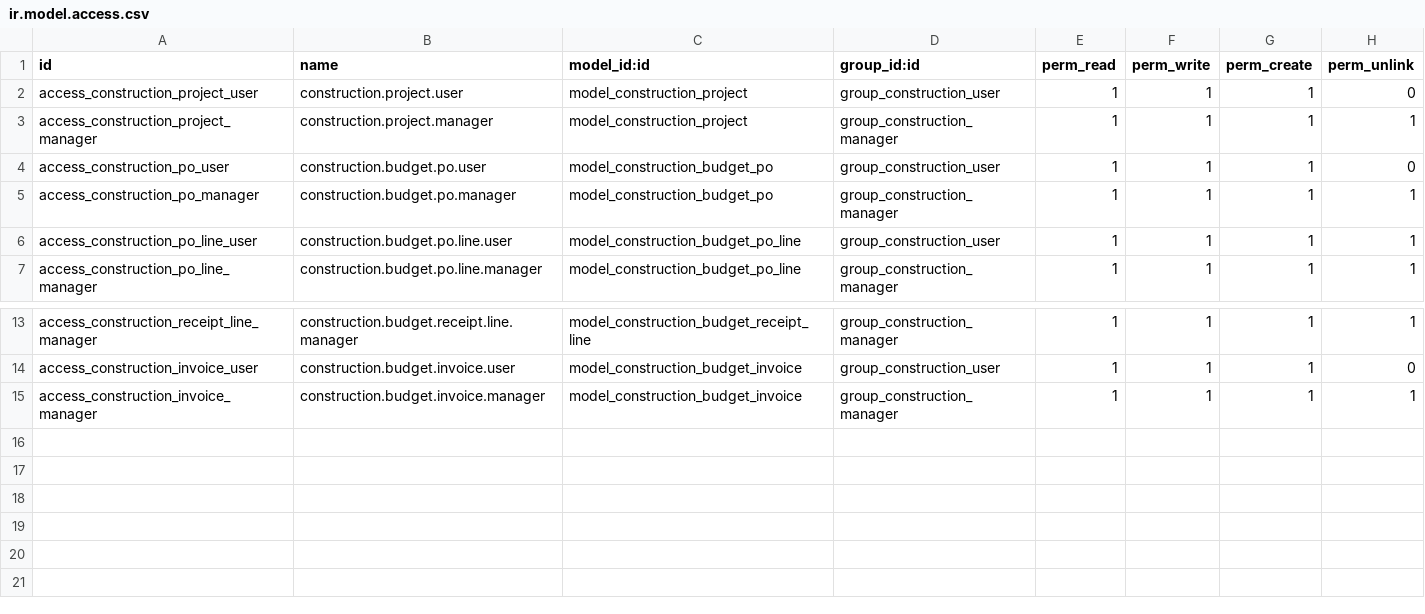
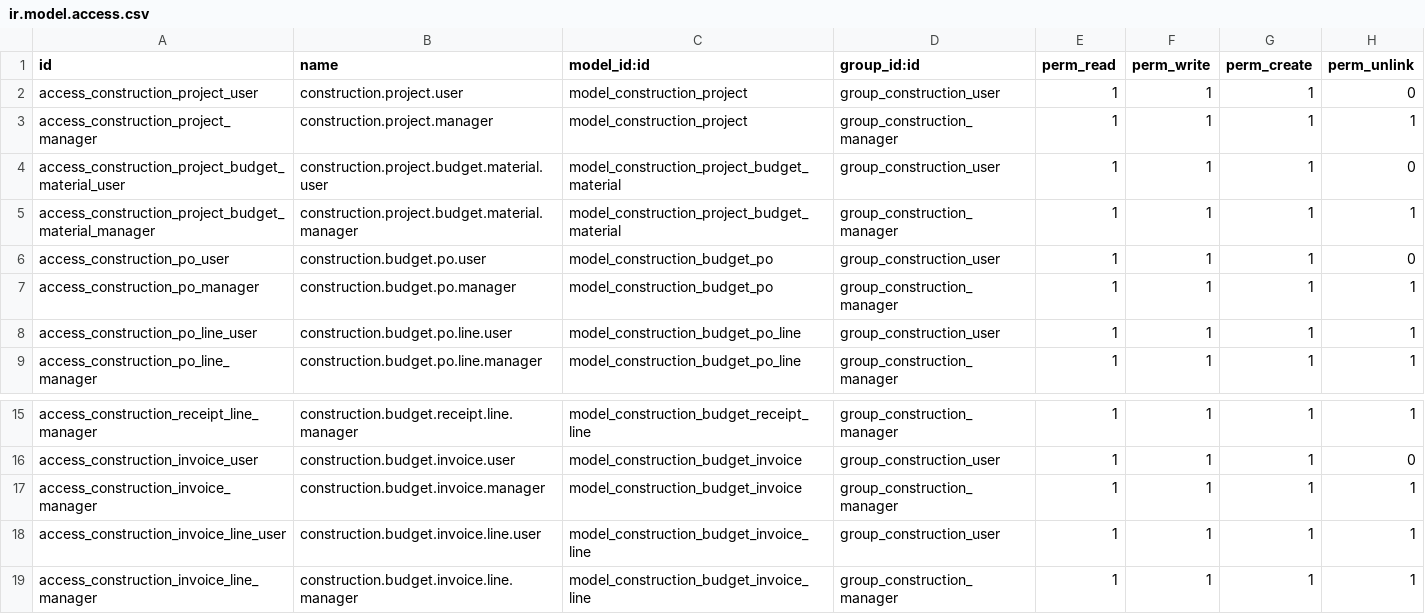
Before and after one commit to Anabtawi-Invest/Anabtawi-Group, a CSV file: construction_budget_control/security/ir.model.access.csv, drawn as a sheet; only a part is shown, gaps mark what is left out; the diff names each change by its address in the sheet, - before the commit and + after, or states it on an @@ line.

```diff
--- a/construction_budget_control/security/ir.model.access.csv
+++ b/construction_budget_control/security/ir.model.access.csv
+row 4: access_construction_project_budget_material_user | construction.project.budget.material.user | model_construction_project_budget_material | group_construction_user | 1 | 1 | 1 | 0
+row 5: access_construction_project_budget_material_manager | construction.project.budget.material.manager | model_construction_project_budget_material | group_construction_manager | 1 | 1 | 1 | 1
+row 18: access_construction_invoice_line_user | construction.budget.invoice.line.user | model_construction_budget_invoice_line | group_construction_user | 1 | 1 | 1 | 1
+row 19: access_construction_invoice_line_manager | construction.budget.invoice.line.manager | model_construction_budget_invoice_line | group_construction_manager | 1 | 1 | 1 | 1
```
Also changed, not shown: 13 other files.
